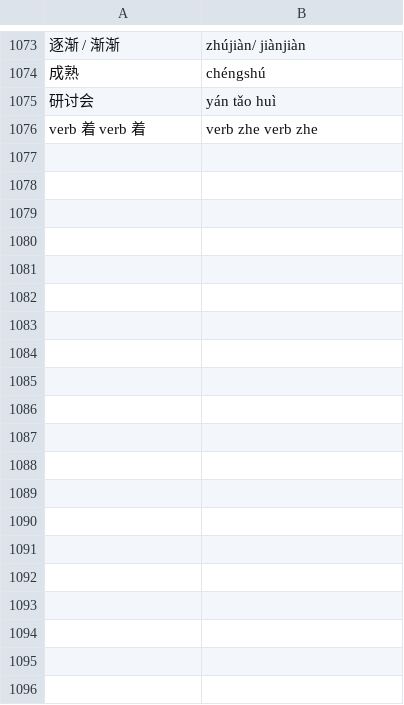
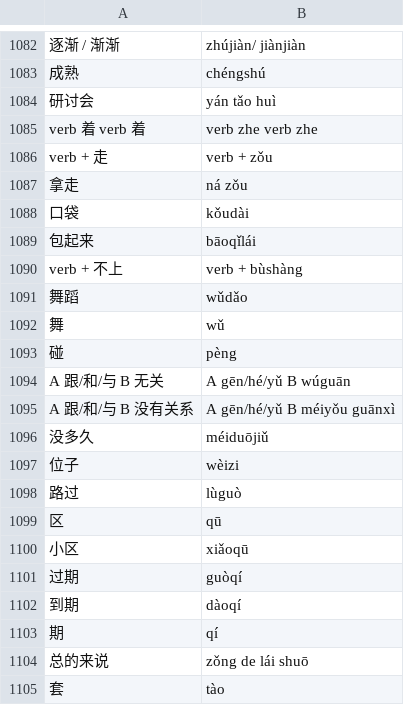
Before and after one commit to rodrigo-a-g-p/Chinese-Characters-Quiz-Game, a CSV file: data/HSK4.csv, drawn as a sheet; only a part is shown, gaps mark what is left out; the diff covers the shown part only; the diff names each change by its address in the sheet, - before the commit and + after, or states it on an @@ line.

Commit message:
Add characters from lesson 19 of HSK4 course C

```diff
--- a/data/HSK4.csv
+++ b/data/HSK4.csv
+row 1086: verb + 走 | verb + zǒu
+row 1087: 拿走 | ná zǒu
+row 1088: 口袋 | kǒudài
+row 1089: 包起来 | bāoqǐlái
+row 1090: verb + 不上 | verb + bùshàng
+row 1091: 舞蹈 | wǔdǎo
+row 1092: 舞 | wǔ
+row 1093: 碰 | pèng
+row 1094: A 跟/和/与 B 无关 | A gēn/hé/yǔ B wúguān
+row 1095: A 跟/和/与 B 没有关系 | A gēn/hé/yǔ B méiyǒu guānxì
+row 1096: 没多久 | méiduōjiǔ
+row 1097: 位子 | wèizi
+row 1098: 路过 | lùguò
+row 1099: 区 | qū
+row 1100: 小区 | xiǎoqū
+row 1101: 过期 | guòqí
+row 1102: 到期 | dàoqí
+row 1103: 期 | qí
+row 1104: 总的来说 | zǒng de lái shuō
+row 1105: 套 | tào
```
Also changed, not shown: 21 added rows elsewhere in this file.
